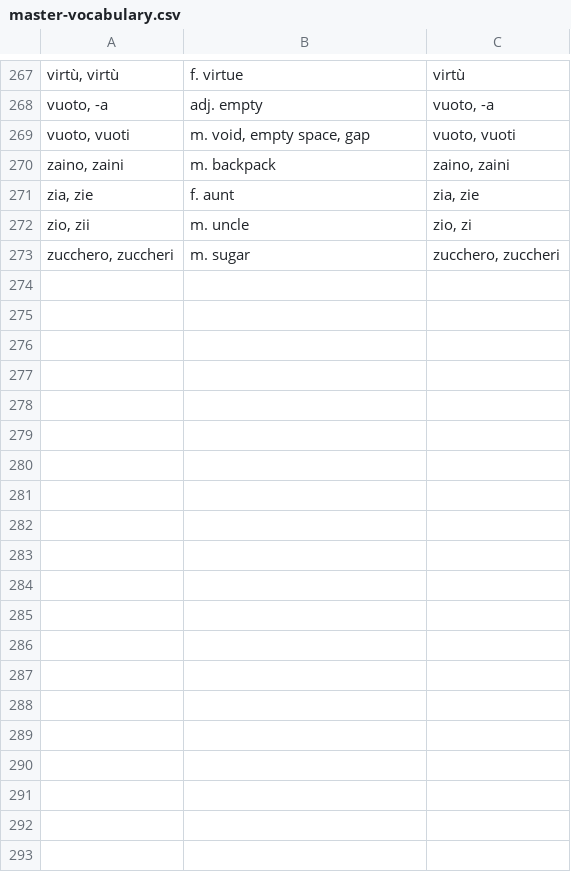
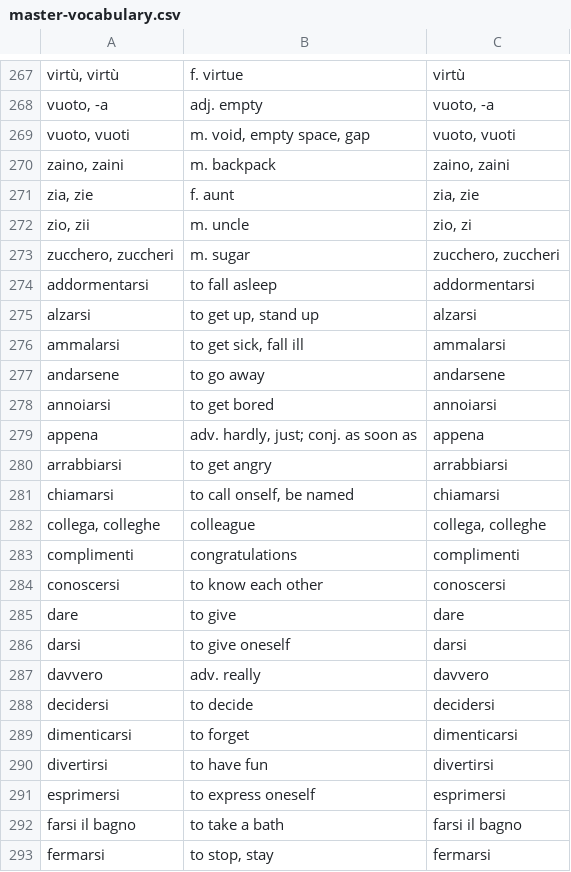
Before and after one commit to devinmiller/italian, a CSV file: flashcards/master-vocabulary.csv, drawn as a sheet; only a part is shown, gaps mark what is left out; the diff covers the shown part only.

Commit message:
flash cards and reflexives

```diff
--- a/flashcards/master-vocabulary.csv
+++ b/flashcards/master-vocabulary.csv
@@ -273 +273,21 @@
 "zucchero, zuccheri","m. sugar","zucchero, zuccheri"
+"addormentarsi","to fall asleep","addormentarsi"
+"alzarsi","to get up, stand up","alzarsi"
+"ammalarsi","to get sick, fall ill","ammalarsi"
+"andarsene","to go away","andarsene"
+"annoiarsi","to get bored","annoiarsi"
+"appena","adv. hardly, just; conj. as soon as","appena"
+"arrabbiarsi","to get angry","arrabbiarsi"
+"chiamarsi","to call onself, be named","chiamarsi"
+"collega, colleghe","colleague","collega, colleghe"
+"complimenti","congratulations","complimenti"
+"conoscersi","to know each other","conoscersi"
+"dare","to give","dare"
+"darsi","to give oneself","darsi"
+"davvero","adv. really","davvero"
+"decidersi","to decide","decidersi"
+"dimenticarsi","to forget","dimenticarsi"
+"divertirsi","to have fun","divertirsi"
+"esprimersi","to express oneself","esprimersi"
+"farsi il bagno","to take a bath","farsi il bagno"
+"fermarsi","to stop, stay","fermarsi"
```
Also changed, not shown: 30 added rows and 1 edited cell elsewhere in this file, flashcards/italian-10-vocabulary.csv, flashcards/italian-11-vocabulary.csv, 5 other files.
